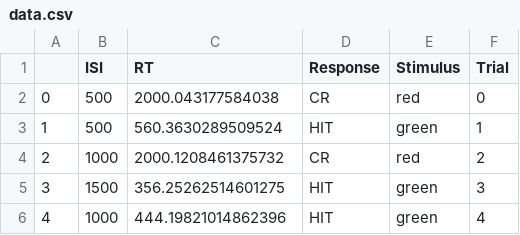
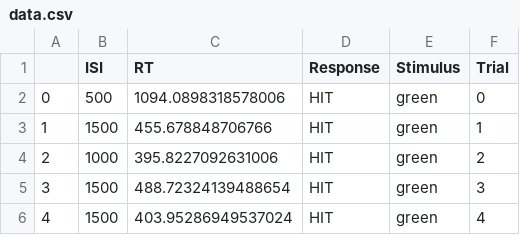
Before and after one commit to neuropsychology/Neuropsydia.py, a CSV file: examples/Tasks/data.csv, drawn as a sheet.

```diff
--- a/examples/Tasks/data.csv
+++ b/examples/Tasks/data.csv
@@ -1,6 +1,6 @@
 ,ISI,RT,Response,Stimulus,Trial
-0,500,2000.043177584038,CR,red,0
-1,500,560.3630289509524,HIT,green,1
-2,1000,2000.1208461375732,CR,red,2
-3,1500,356.25262514601275,HIT,green,3
-4,1000,444.19821014862396,HIT,green,4
+0,500,1094.0898318578006,HIT,green,0
+1,1500,455.678848706766,HIT,green,1
+2,1000,395.8227092631006,HIT,green,2
+3,1500,488.72324139488654,HIT,green,3
+4,1500,403.95286949537024,HIT,green,4
```
Also changed, not shown: 1 other file.
